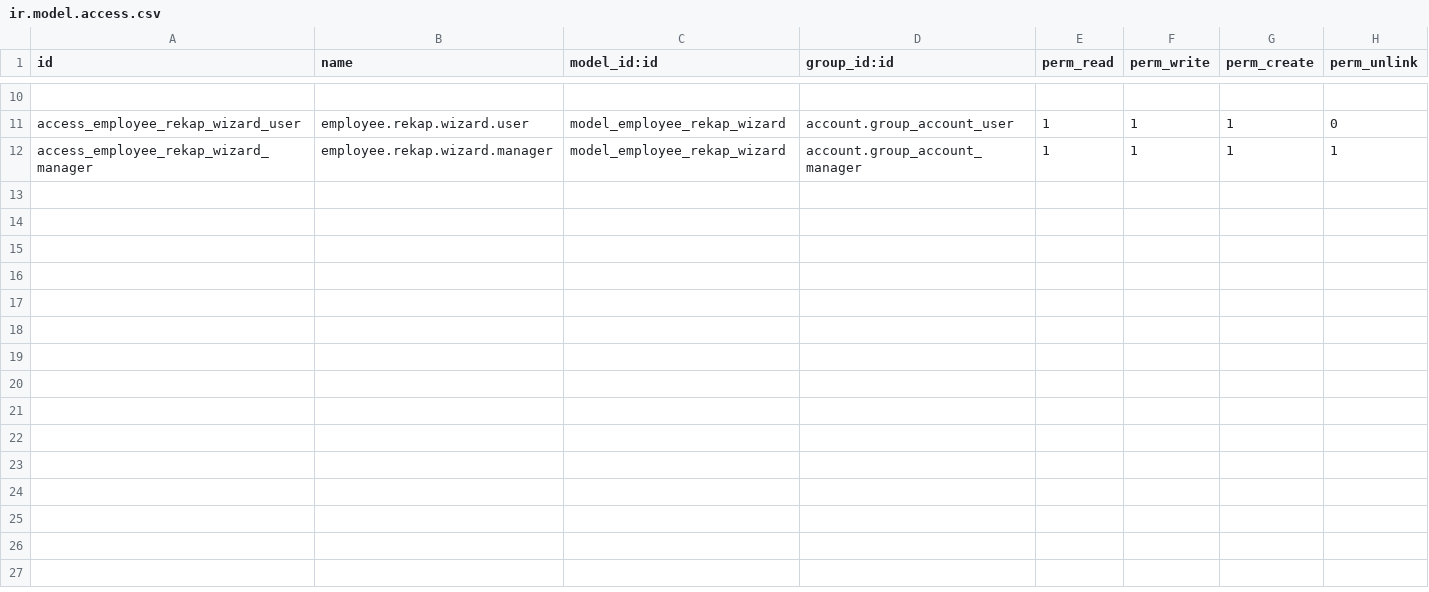
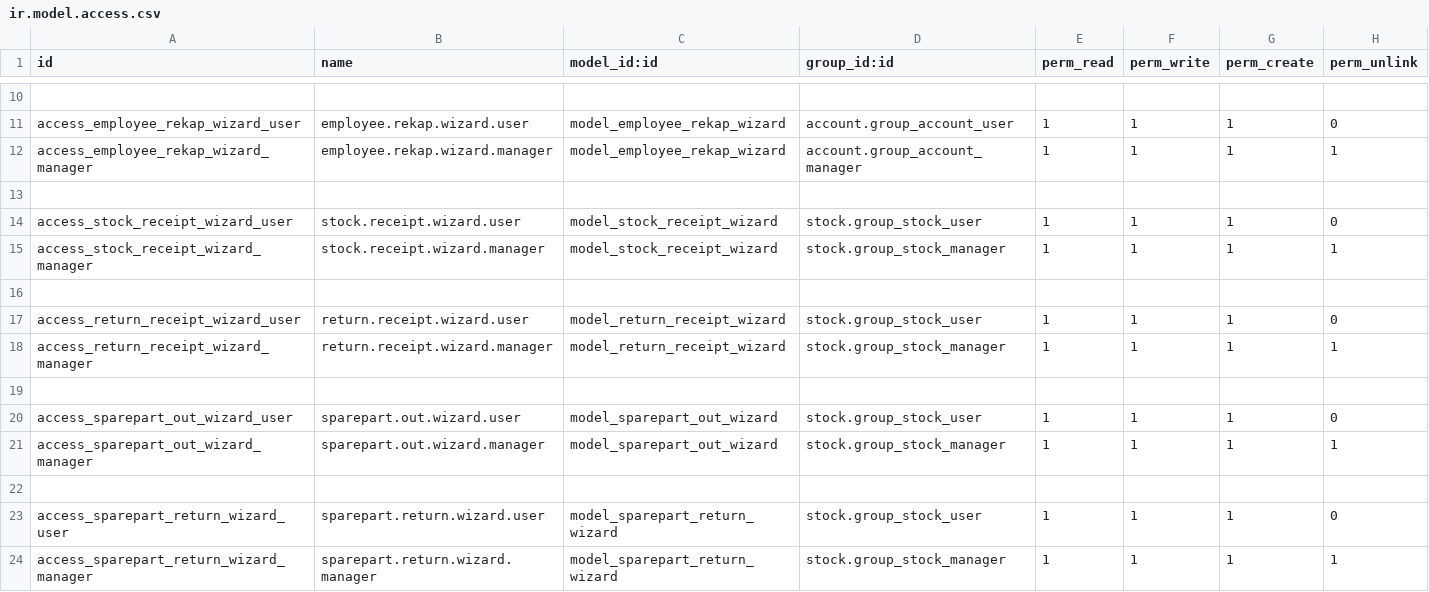
Before and after one commit to micihn/test-repomix, a CSV file: Updated Cash and Iframe Modules/cash_report/security/ir.model.access.csv, drawn as a sheet; only a part is shown, gaps mark what is left out; the diff names each change by its address in the sheet, - before the commit and + after, or states it on an @@ line.

```diff
--- a/Updated Cash and Iframe Modules/cash_report/security/ir.model.access.csv
+++ b/Updated Cash and Iframe Modules/cash_report/security/ir.model.access.csv
+row 13: (empty)
+row 14: access_stock_receipt_wizard_user | stock.receipt.wizard.user | model_stock_receipt_wizard | stock.group_stock_user | 1 | 1 | 1 | 0
+row 15: access_stock_receipt_wizard_manager | stock.receipt.wizard.manager | model_stock_receipt_wizard | stock.group_stock_manager | 1 | 1 | 1 | 1
+row 16: (empty)
+row 17: access_return_receipt_wizard_user | return.receipt.wizard.user | model_return_receipt_wizard | stock.group_stock_user | 1 | 1 | 1 | 0
+row 18: access_return_receipt_wizard_manager | return.receipt.wizard.manager | model_return_receipt_wizard | stock.group_stock_manager | 1 | 1 | 1 | 1
+row 19: (empty)
+row 20: access_sparepart_out_wizard_user | sparepart.out.wizard.user | model_sparepart_out_wizard | stock.group_stock_user | 1 | 1 | 1 | 0
+row 21: access_sparepart_out_wizard_manager | sparepart.out.wizard.manager | model_sparepart_out_wizard | stock.group_stock_manager | 1 | 1 | 1 | 1
+row 22: (empty)
+row 23: access_sparepart_return_wizard_user | sparepart.return.wizard.user | model_sparepart_return_wizard | stock.group_stock_user | 1 | 1 | 1 | 0
+row 24: access_sparepart_return_wizard_manager | sparepart.return.wizard.manager | model_sparepart_return_wizard | stock.group_stock_manager | 1 | 1 | 1 | 1
```
Also changed, not shown: 19 other files.
